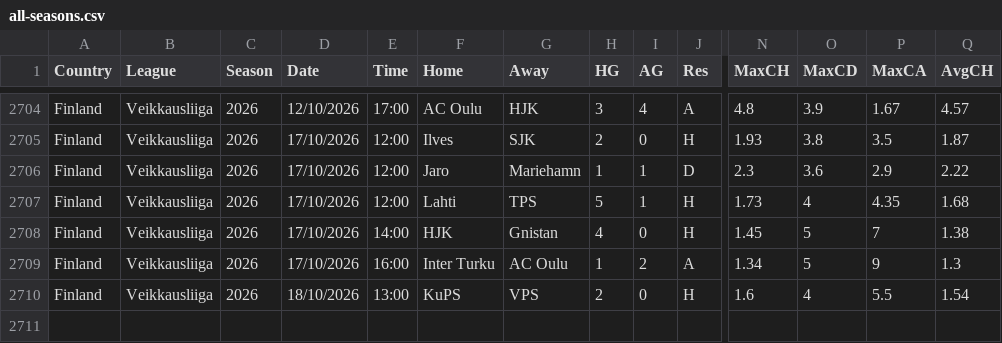
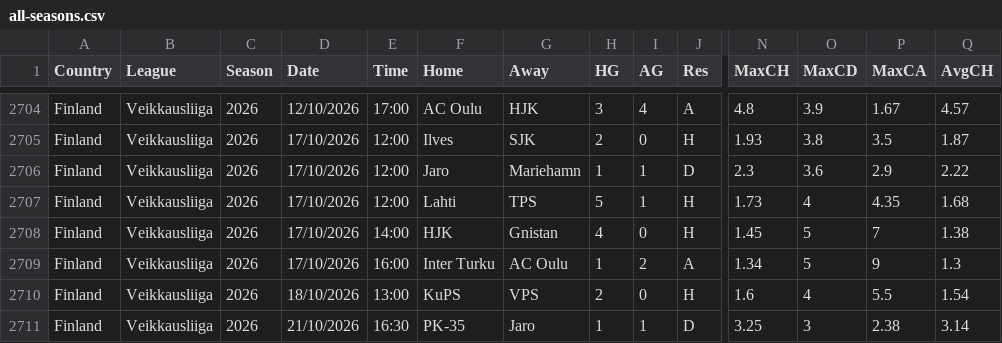
Before and after one commit to huhao930422-debug/football-odds-mirror, a CSV file: data/finland/all-seasons.csv, drawn as a sheet; only a part is shown, gaps mark what is left out; rows hold the shown columns only; the diff names each change by its address in the sheet, - before the commit and + after, or states it on an @@ line.

```diff
--- a/data/finland/all-seasons.csv
+++ b/data/finland/all-seasons.csv
+row 2711: Finland | Veikkausliiga | 2026 | 21/10/2026 | 16:30 | PK-35 | Jaro | 1 | 1 | D | 3.25 | 3 | 2.38 | 3.14
```
Also changed, not shown: data/japan/all-seasons.csv, data/usa/all-seasons.csv.
